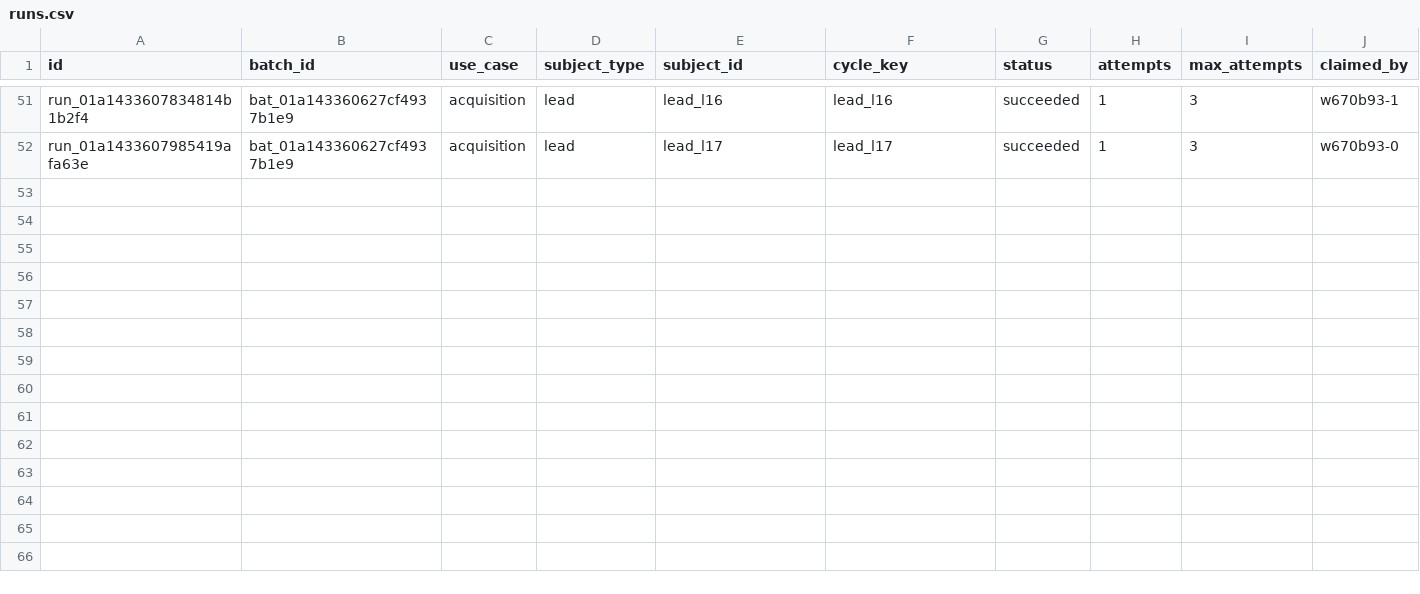
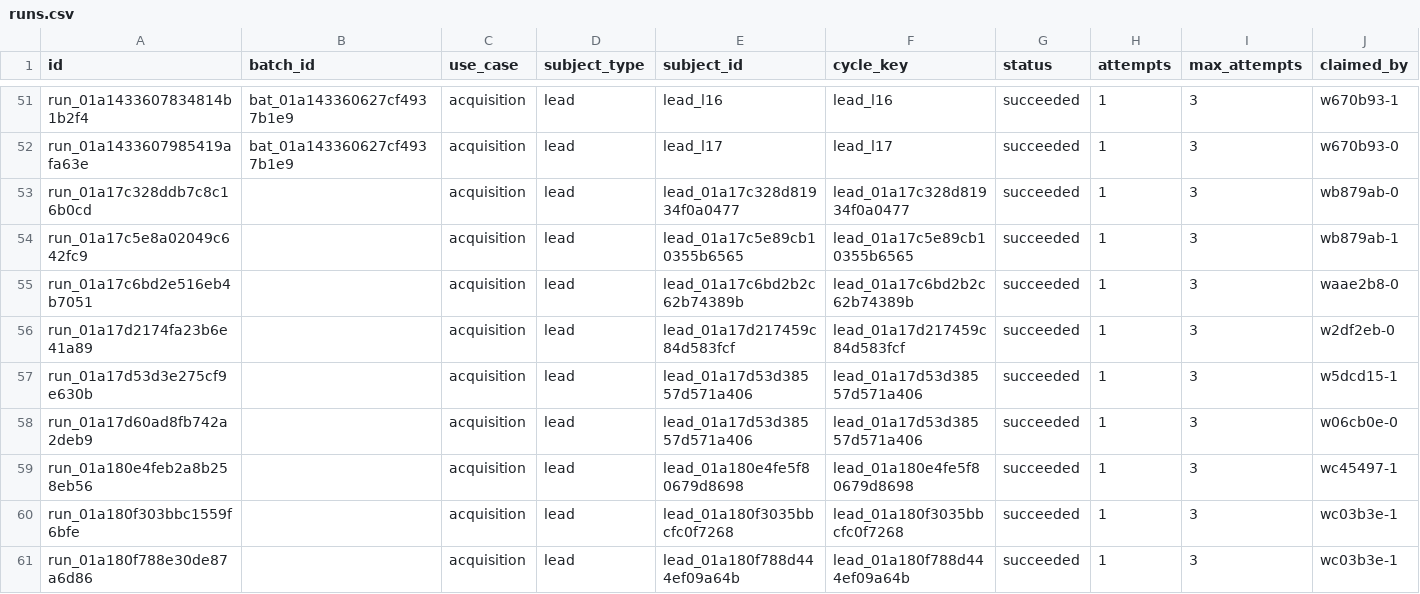
Before and after one commit to NithisriRaja/InsureAI_4th_5th_usecase, a CSV file: prospect_backend/data_csv/system/runs.csv, drawn as a sheet; only a part is shown, gaps mark what is left out; rows hold the shown columns only; the diff names each change by its address in the sheet, - before the commit and + after, or states it on an @@ line.

Commit message:
Add sample customers and their results to the demo data

```diff
--- a/prospect_backend/data_csv/system/runs.csv
+++ b/prospect_backend/data_csv/system/runs.csv
+row 53: run_01a17c328ddb7c8c16b0cd |  | acquisition | lead | lead_01a17c328d81934f0a0477 | lead_01a17c328d81934f0a0477 | succeeded | 1 | 3 | wb879ab-0
+row 54: run_01a17c5e8a02049c642fc9 |  | acquisition | lead | lead_01a17c5e89cb10355b6565 | lead_01a17c5e89cb10355b6565 | succeeded | 1 | 3 | wb879ab-1
+row 55: run_01a17c6bd2e516eb4b7051 |  | acquisition | lead | lead_01a17c6bd2b2c62b74389b | lead_01a17c6bd2b2c62b74389b | succeeded | 1 | 3 | waae2b8-0
+row 56: run_01a17d2174fa23b6e41a89 |  | acquisition | lead | lead_01a17d217459c84d583fcf | lead_01a17d217459c84d583fcf | succeeded | 1 | 3 | w2df2eb-0
+row 57: run_01a17d53d3e275cf9e630b |  | acquisition | lead | lead_01a17d53d38557d571a406 | lead_01a17d53d38557d571a406 | succeeded | 1 | 3 | w5dcd15-1
+row 58: run_01a17d60ad8fb742a2deb9 |  | acquisition | lead | lead_01a17d53d38557d571a406 | lead_01a17d53d38557d571a406 | succeeded | 1 | 3 | w06cb0e-0
+row 59: run_01a180e4feb2a8b258eb56 |  | acquisition | lead | lead_01a180e4fe5f80679d8698 | lead_01a180e4fe5f80679d8698 | succeeded | 1 | 3 | wc45497-1
+row 60: run_01a180f303bbc1559f6bfe |  | acquisition | lead | lead_01a180f3035bbcfc0f7268 | lead_01a180f3035bbcfc0f7268 | succeeded | 1 | 3 | wc03b3e-1
+row 61: run_01a180f788e30de87a6d86 |  | acquisition | lead | lead_01a180f788d444ef09a64b | lead_01a180f788d444ef09a64b | succeeded | 1 | 3 | wc03b3e-1
```
Also changed, not shown: prospect_backend/data_csv/leads.csv, 2 other files.
